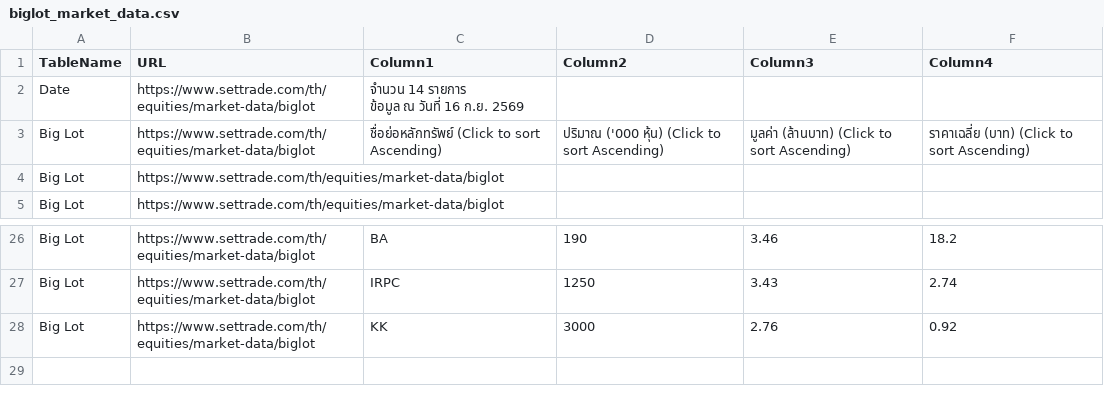
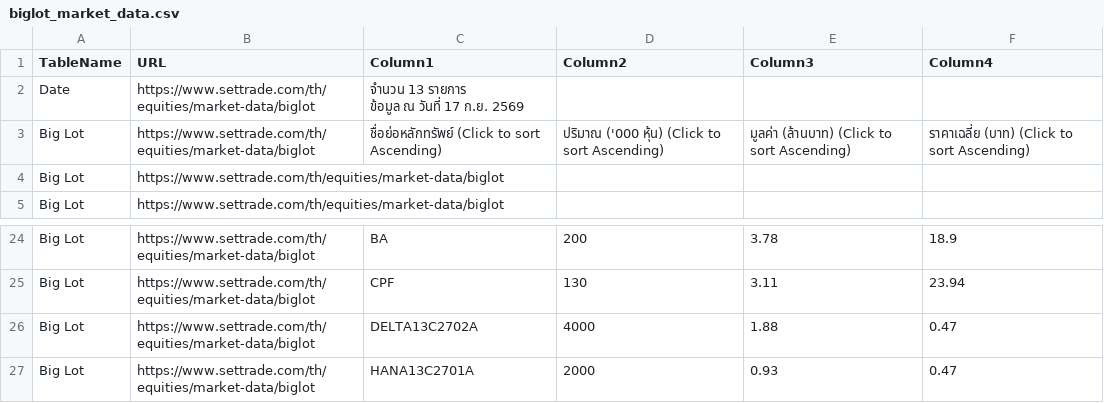
Before and after one commit to ake9522/biglot, a CSV file: data_biglot/biglot_market_data.csv, drawn as a sheet; only a part is shown, gaps mark what is left out; addresses are those after the commit; ↵ is a line break in a cell; the diff covers the shown part only; the diff names each change by its address in the sheet, - before the commit and + after, or states it on an @@ line.

```diff
--- a/data_biglot/biglot_market_data.csv
+++ b/data_biglot/biglot_market_data.csv
-C2 (Column1): จำนวน 14 รายการ ↵ ข้อมูล ณ วันที่ 16 ก.ย. 2569
+C2 (Column1): จำนวน 13 รายการ ↵ ข้อมูล ณ วันที่ 17 ก.ย. 2569
-D24 (Column2): 190
+D24 (Column2): 200
-E24 (Column3): 3.46
+E24 (Column3): 3.78
-F24 (Column4): 18.2
+F24 (Column4): 18.9
-C25 (Column1): IRPC
+C25 (Column1): CPF
-D25 (Column2): 1250
+D25 (Column2): 130
-E25 (Column3): 3.43
+E25 (Column3): 3.11
-F25 (Column4): 2.74
+F25 (Column4): 23.94
-C26 (Column1): KK
+C26 (Column1): DELTA13C2702A
-D26 (Column2): 3000
+D26 (Column2): 4000
-E26 (Column3): 2.76
+E26 (Column3): 1.88
-F26 (Column4): 0.92
+F26 (Column4): 0.47
+row 27: Big Lot | https://www.settrade.com/th/equities/market-data/biglot | HANA13C2701A | 2000 | 0.93 | 0.47
```
Also changed, not shown: 2 added rows, 4 removed rows and 25 edited cells elsewhere in this file.
